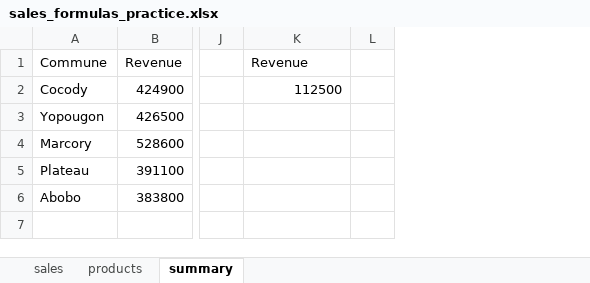
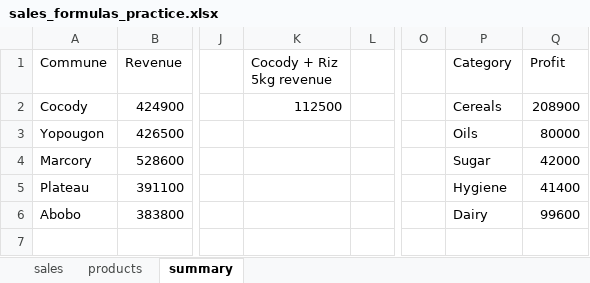
Before and after one commit to Emm0546/sales-formulas-practice, an Excel workbook: sales_formulas_practice.xlsx, sheet summary, drawn as a sheet; only a part is shown, gaps mark what is left out; values as stored, in another font and other column widths than the file's, no borders; the diff names each change by its address in the sheet, - before the commit and + after, or states it on an @@ line.

```diff
--- a/sales_formulas_practice.xlsx (sheet summary)
+++ b/sales_formulas_practice.xlsx (sheet summary)
+column O, empty
+column P (Category), rows 2-6: Cereals | Oils | Sugar | Hygiene | Dairy
+column Q (Profit), rows 2-6: 208900 | 80000 | 42000 | 41400 | 99600
-K1: Revenue
+K1: Cocody + Riz 5kg revenue
```
Also changed, not shown: sheet sales, formulas that keep their value.
